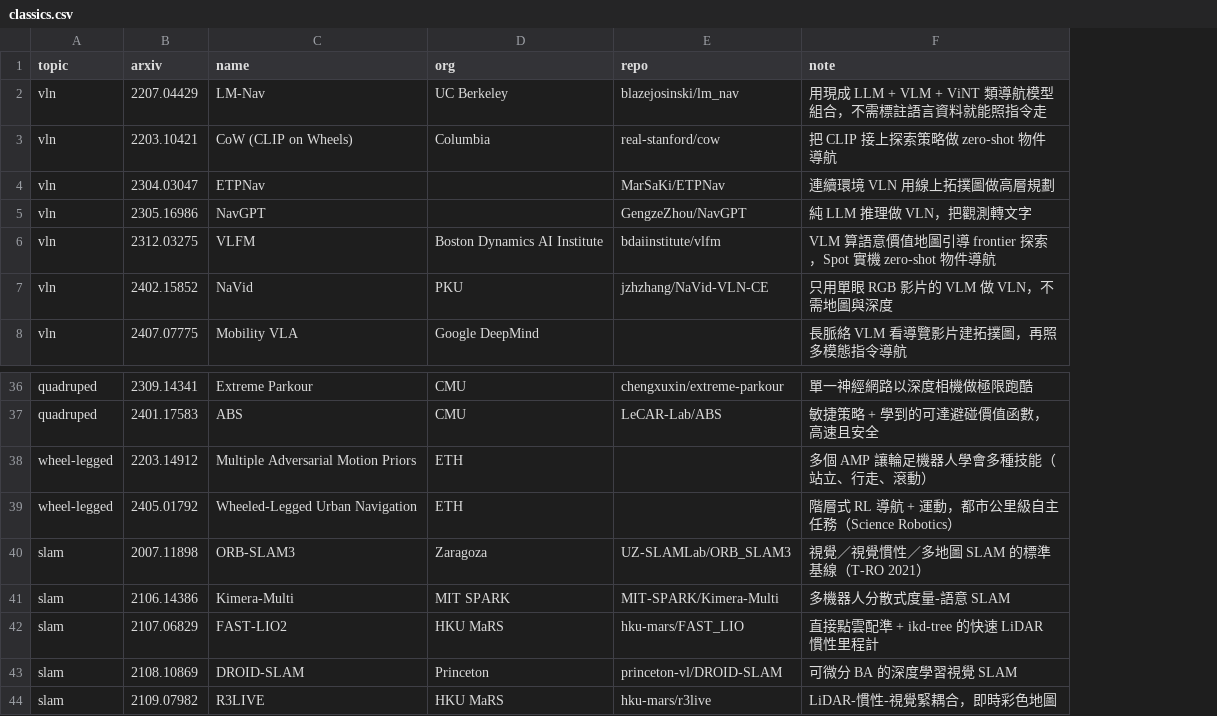
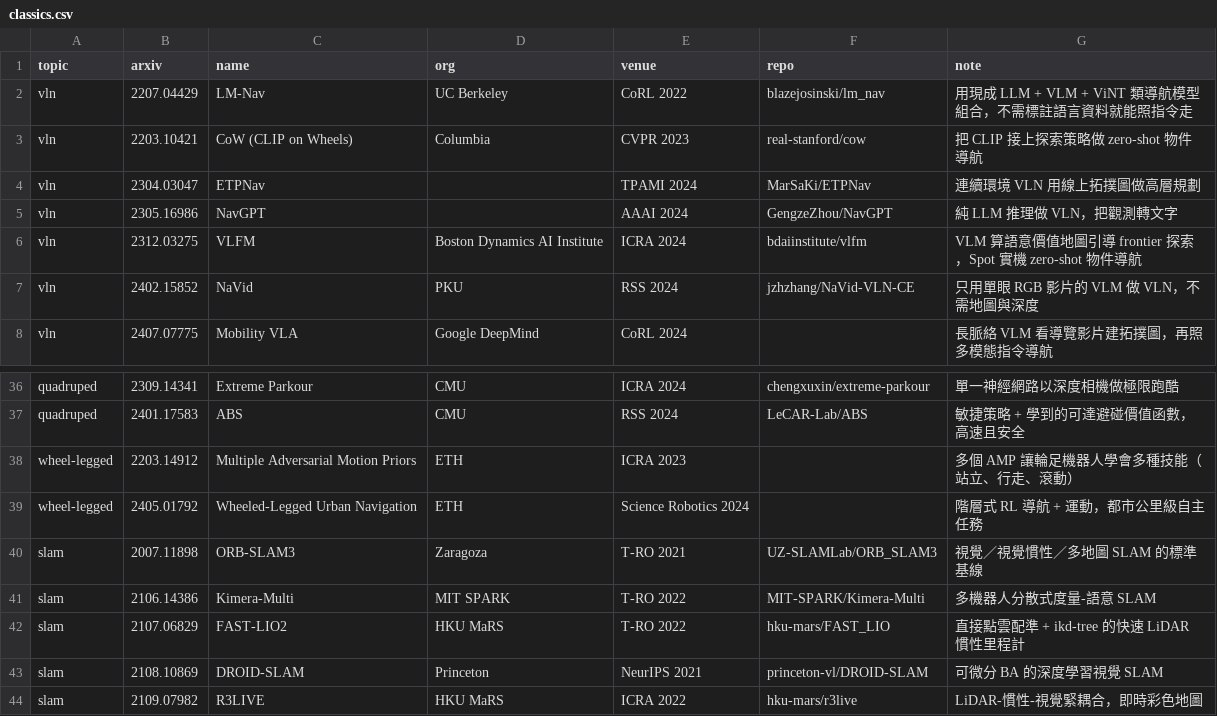
Before and after one commit to chenyuting3077/awesome-robot-navigation, a CSV file: data/classics.csv, drawn as a sheet; only a part is shown, gaps mark what is left out; addresses are those after the commit; the diff names each change by its address in the sheet, - before the commit and + after, or states it on an @@ line.

```diff
--- a/data/classics.csv
+++ b/data/classics.csv
+column E (venue), rows 2-8: CoRL 2022 | CVPR 2023 | TPAMI 2024 | AAAI 2024 | ICRA 2024 | RSS 2024 | CoRL 2024; rows 36-44: ICRA 2024 | RSS 2024 | ICRA 2023 | Science Robotics 2024 | T-RO 2021 | T-RO 2022 | T-RO 2022 | NeurIPS 2021 | ICRA 2022
-G39 (note): 階層式 RL 導航 + 運動，都市公里級自主任務（Science Robotics）
+G39 (note): 階層式 RL 導航 + 運動，都市公里級自主任務
-G40 (note): 視覺／視覺慣性／多地圖 SLAM 的標準基線（T-RO 2021）
+G40 (note): 視覺／視覺慣性／多地圖 SLAM 的標準基線
```
Also changed, not shown: 3 other files.
